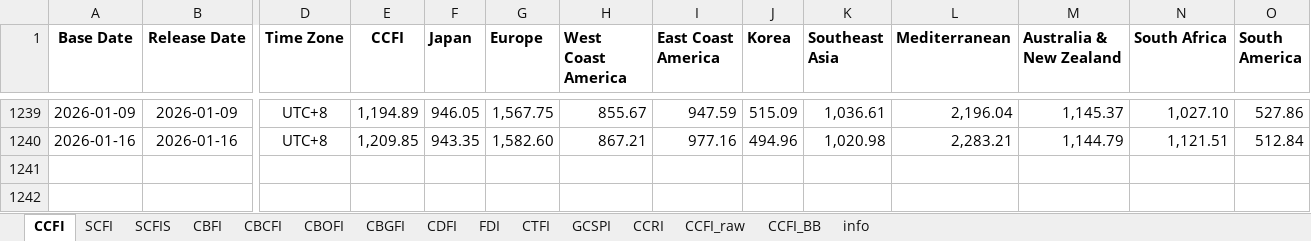
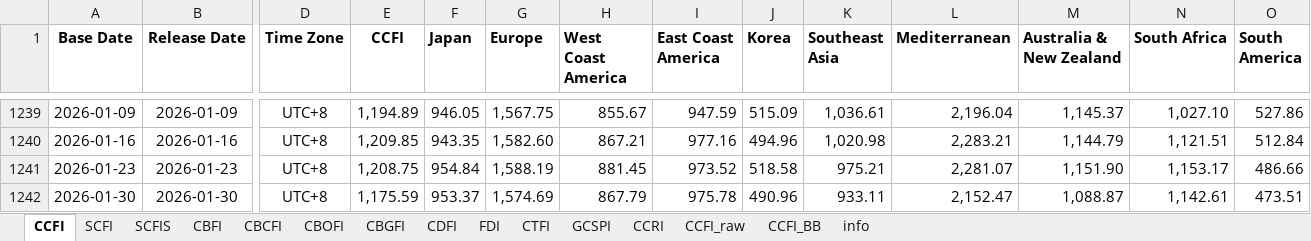
Before and after one commit to Tommylee1013/AlternativeData, an Excel workbook: data/freight/china containerized freight index.xlsx, sheet CCFI, drawn as a sheet; only a part is shown, gaps mark what is left out; values as stored, in another font and other column widths than the file's, no borders; rows hold the shown columns only; the diff names each change by its address in the sheet, - before the commit and + after, or states it on an @@ line.

Commit message:
Data update (2026/01/30)

```diff
--- a/data/freight/china containerized freight index.xlsx (sheet CCFI)
+++ b/data/freight/china containerized freight index.xlsx (sheet CCFI)
+row 1241: 2026-01-23 | 2026-01-23 | UTC+8 | 1,208.75 | 954.84 | 1,588.19 | 881.45 | 973.52 | 518.58 | 975.21 | 2,281.07 | 1,151.90 | 1,153.17 | 486.66
+row 1242: 2026-01-30 | 2026-01-30 | UTC+8 | 1,175.59 | 953.37 | 1,574.69 | 867.79 | 975.78 | 490.96 | 933.11 | 2,152.47 | 1,088.87 | 1,142.61 | 473.51
```
Also changed, not shown: sheet CCFI_raw, sheet SCFI, data/commodity/Lithium.xlsx, data/industry/TrendForce/DRAM.xlsx, 4 other files.
